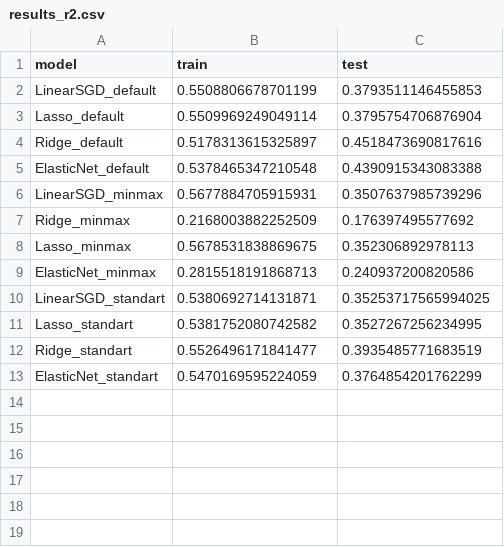
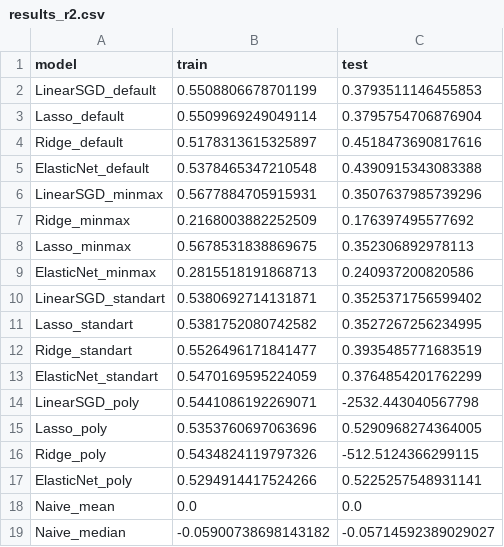
Before and after one commit to randajam/linear-regression-project, a CSV file: results/results_r2.csv, drawn as a sheet.

```diff
--- a/results/results_r2.csv
+++ b/results/results_r2.csv
@@ -9,3 +9,3 @@ Lasso_minmax,0.5678531838869675,0.352306892978113
 ElasticNet_minmax,0.2815518191868713,0.240937200820586
-LinearSGD_standart,0.5380692714131871,0.35253717565994025
+LinearSGD_standart,0.5380692714131871,0.3525371756599402
 Lasso_standart,0.5381752080742582,0.3527267256234995
@@ -13 +13,7 @@ Ridge_standart,0.5526496171841477,0.3935485771683519
 ElasticNet_standart,0.5470169595224059,0.3764854201762299
+LinearSGD_poly,0.5441086192269071,-2532.443040567798
+Lasso_poly,0.5353760697063696,0.5290968274364005
+Ridge_poly,0.5434824119797326,-512.5124366299115
+ElasticNet_poly,0.5294914417524266,0.5225257548931141
+Naive_mean,0.0,0.0
+Naive_median,-0.05900738698143182,-0.05714592389029027
```
Also changed, not shown: results/results_mae.csv, results/results_rmse.csv, 7 other files.
